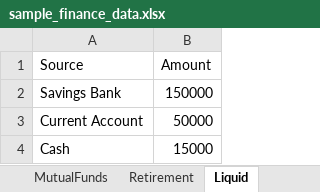
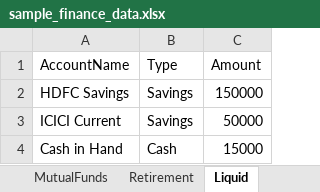
Before and after one commit to praveenkumarv-github/portfolio, an Excel workbook: sample_finance_data.xlsx, sheet Liquid, drawn as a sheet; values as stored, in another font and other column widths than the file's, no borders; removed rows and columns are numbered as before the commit, all else as after; the diff names each change by its address in the sheet, - before the commit and + after, or states it on an @@ line.

```diff
--- a/sample_finance_data.xlsx (sheet Liquid)
+++ b/sample_finance_data.xlsx (sheet Liquid)
-column A (Source), rows 2-4: Savings Bank | Current Account | Cash
+column A (AccountName), rows 2-4: HDFC Savings | ICICI Current | Cash in Hand
+column B (Type), rows 2-4: Savings | Savings | Cash
```
Also changed, not shown: sheet MutualFunds, sheet EmergencyFund, sheet Retirement, other sheet tabs, 22 other files.
